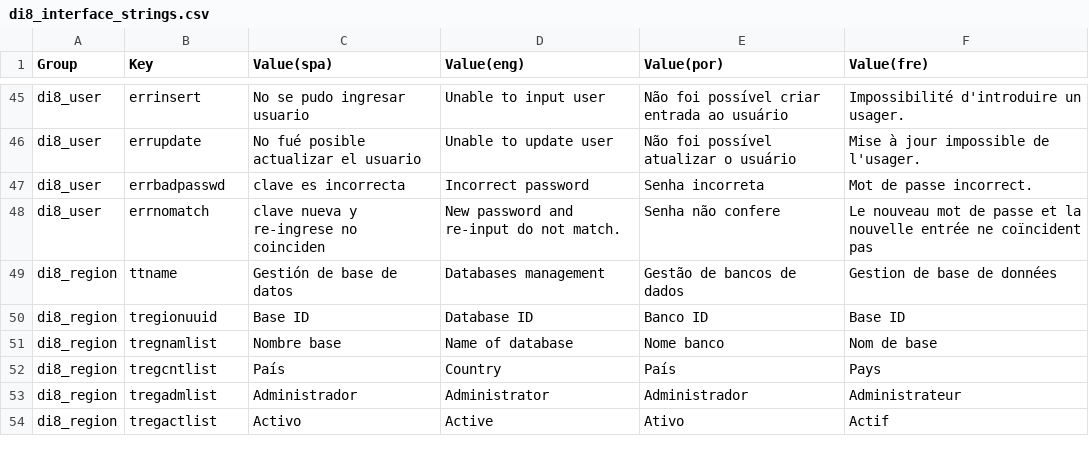
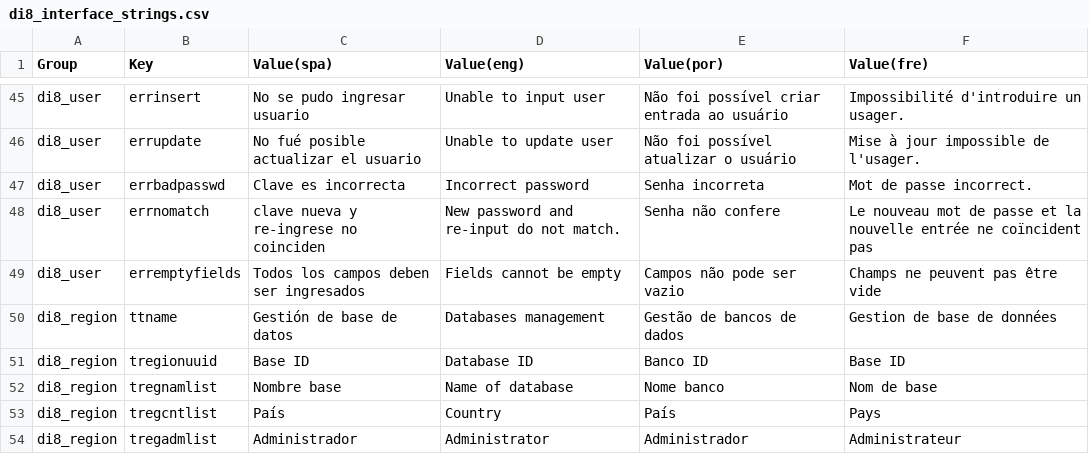
Before and after one commit to desinventar/desinventar-online, a CSV file: files/database/di8_interface_strings.csv, drawn as a sheet; only a part is shown, gaps mark what is left out; the shorter side is filled out with more unchanged rows.

Commit message:
Updated method for change user passwd
git-svn-id: svn+ssh://devel.inticol.com/home/svn/di8/trunk@1460 9cf8542c-9828-0410-8776-d8f572d62bc1

```diff
--- a/files/database/di8_interface_strings.csv
+++ b/files/database/di8_interface_strings.csv
@@ -46,4 +46,5 @@
 "di8_user","errupdate","No fué posible actualizar el usuario","Unable to update user","Não foi possível atualizar o usuário","Mise à jour impossible de l'usager."
-"di8_user","errbadpasswd","clave es incorrecta","Incorrect password","Senha incorreta","Mot de passe incorrect."
+"di8_user","errbadpasswd","Clave es incorrecta","Incorrect password","Senha incorreta","Mot de passe incorrect."
 "di8_user","errnomatch","clave nueva y re-ingrese no coinciden","New password and re-input do not match.","Senha não confere","Le nouveau mot de passe et la nouvelle entrée ne coïncident pas"
+"di8_user","erremptyfields","Todos los campos deben ser ingresados","Fields cannot be empty","Campos não pode ser vazio","Champs ne peuvent pas être vide"
 "di8_region","ttname","Gestión de base de datos","Databases management","Gestão de bancos de dados","Gestion de base de données"
```
Also changed, not shown: 7 other files.
